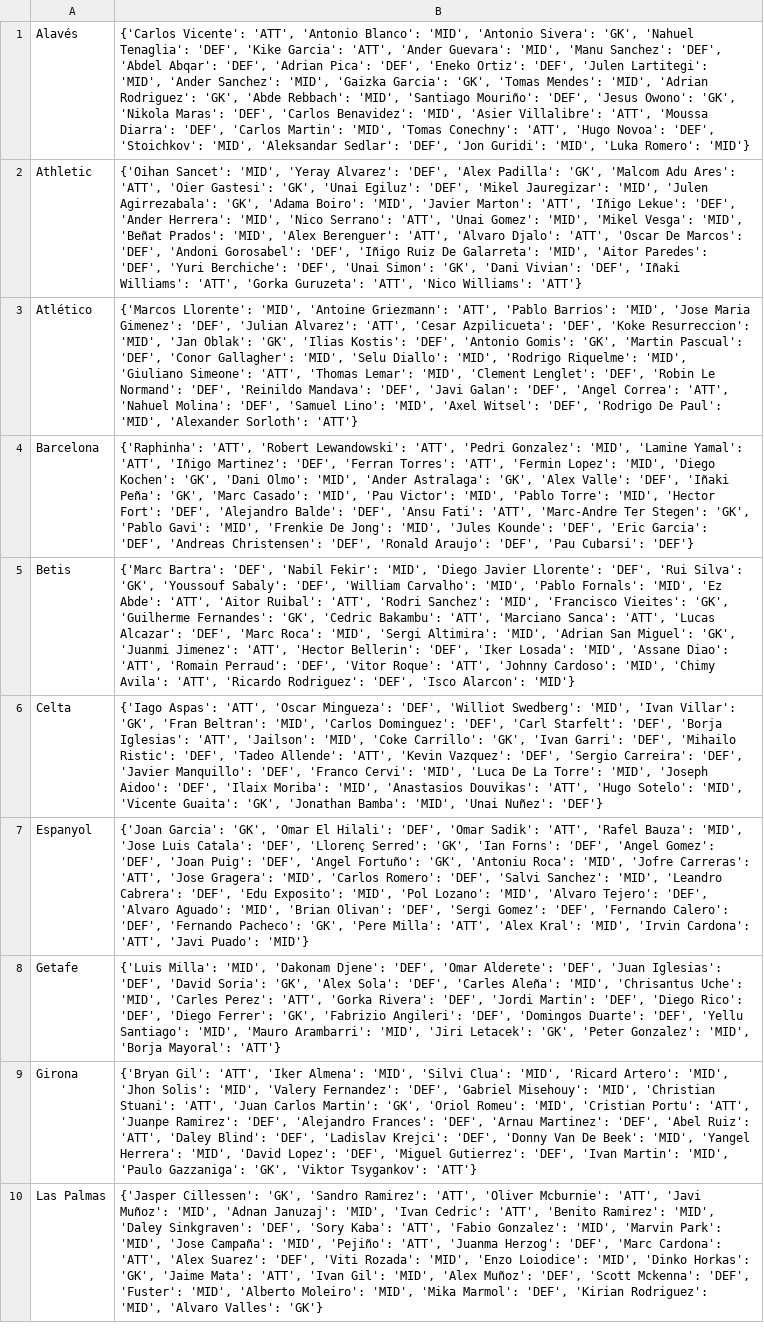
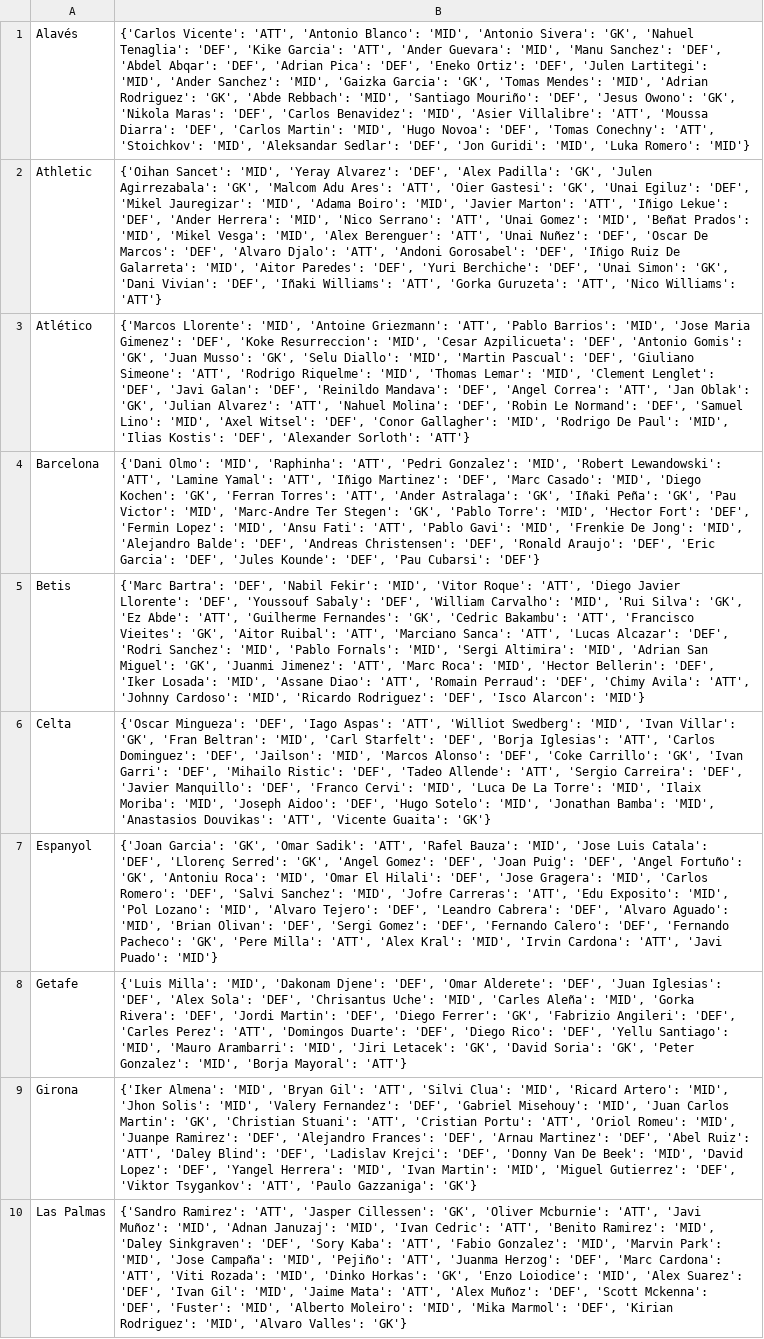
Before and after one commit to pabloroldan98/knapsack-football-formations, a CSV file: csv_files/futbolfantasy_laliga_players_positions_OLD.csv, drawn as a sheet; only a part is shown; the diff covers the shown part only; the diff names each change by its address in the sheet, - before the commit and + after, or states it on an @@ line.

```diff
--- a/csv_files/futbolfantasy_laliga_players_positions_OLD.csv
+++ b/csv_files/futbolfantasy_laliga_players_positions_OLD.csv
-B1: …Martin': 'MID', 'Tomas Conechny': 'ATT', 'Hugo Novoa': 'DEF', 'Stoichkov': 'MID',…
+B1: …Martin': 'MID', 'Hugo Novoa': 'DEF', 'Tomas Conechny': 'ATT', 'Stoichkov': 'MID',…
-B2: …Padilla': 'GK', 'Malcom Adu Ares': 'ATT', 'Oier Gastesi': 'GK', 'Unai Egiluz': 'DEF', 'Mikel Jauregizar': 'MID', 'Julen Agirrezabala': 'GK', 'Adama Boiro': 'MID', 'Javier Marton': 'ATT', 'Iñigo Lekue': 'DEF', 'Ander Herrera': 'MID', 'Nico Serrano': 'ATT', 'Unai Gomez': 'MID', 'Mikel Vesga': 'MID', 'Beñat Prados': 'MID', 'Alex Berenguer': 'ATT', 'Alvaro Djalo': 'ATT', 'Oscar De Marcos': 'DEF', 'Andoni Gorosabel':…
+B2: …Padilla': 'GK', 'Julen Agirrezabala': 'GK', 'Malcom Adu Ares': 'ATT', 'Oier Gastesi': 'GK', 'Unai Egiluz': 'DEF', 'Mikel Jauregizar': 'MID', 'Adama Boiro': 'MID', 'Javier Marton': 'ATT', 'Iñigo Lekue': 'DEF', 'Ander Herrera': 'MID', 'Nico Serrano': 'ATT', 'Unai Gomez': 'MID', 'Beñat Prados': 'MID', 'Mikel Vesga': 'MID', 'Alex Berenguer': 'ATT', 'Unai Nuñez': 'DEF', 'Oscar De Marcos': 'DEF', 'Alvaro Djalo': 'ATT', 'Andoni Gorosabel':…
-B3: …Gimenez': 'DEF', 'Julian Alvarez': 'ATT', 'Cesar Azpilicueta': 'DEF', 'Koke Resurreccion': 'MID', 'Jan Oblak': 'GK', 'Ilias Kostis': 'DEF', 'Antonio Gomis': 'GK', 'Martin Pascual': 'DEF', 'Conor Gallagher': 'MID', 'Selu Diallo': 'MID', 'Rodrigo Riquelme': 'MID', 'Giuliano Simeone': 'ATT', 'Thomas Lemar': 'MID', 'Clement Lenglet': 'DEF', 'Robin Le Normand': 'DEF', 'Reinildo Mandava': 'DEF', 'Javi Galan': 'DEF', 'Angel Correa': 'ATT', 'Nahuel Molina': 'DEF', 'Samuel Lino': 'MID', 'Axel Witsel': 'DEF', 'Rodrigo De Paul': 'MID', 'Alexander Sorloth':…
+B3: …Gimenez': 'DEF', 'Koke Resurreccion': 'MID', 'Cesar Azpilicueta': 'DEF', 'Antonio Gomis': 'GK', 'Juan Musso': 'GK', 'Selu Diallo': 'MID', 'Martin Pascual': 'DEF', 'Giuliano Simeone': 'ATT', 'Rodrigo Riquelme': 'MID', 'Thomas Lemar': 'MID', 'Clement Lenglet': 'DEF', 'Javi Galan': 'DEF', 'Reinildo Mandava': 'DEF', 'Angel Correa': 'ATT', 'Jan Oblak': 'GK', 'Julian Alvarez': 'ATT', 'Nahuel Molina': 'DEF', 'Robin Le Normand': 'DEF', 'Samuel Lino': 'MID', 'Axel Witsel': 'DEF', 'Conor Gallagher': 'MID', 'Rodrigo De Paul': 'MID', 'Ilias Kostis': 'DEF', 'Alexander Sorloth':…
-B4: {'Raphinha': 'ATT', 'Robert Lewandowski': 'ATT', 'Pedri Gonzalez': 'MID', 'Lamine Yamal': 'ATT', 'Iñigo Martinez': 'DEF', 'Ferran Torres': 'ATT', 'Fermin Lopez': 'MID', 'Diego Kochen': 'GK', 'Dani Olmo': 'MID', 'Ander Astralaga': 'GK', 'Alex Valle': 'DEF', 'Iñaki Peña': 'GK', 'Marc Casado': 'MID', 'Pau Victor': 'MID', 'Pablo Torre': 'MID', 'Hector Fort': 'DEF', 'Alejandro Balde': 'DEF', 'Ansu Fati': 'ATT', 'Marc-Andre Ter Stegen': 'GK', 'Pablo Gavi': 'MID', 'Frenkie De Jong': 'MID', 'Jules Kounde': 'DEF', 'Eric Garcia': 'DEF', 'Andreas Christensen': 'DEF', 'Ronald Araujo': 'DEF', 'Pau…
+B4: {'Dani Olmo': 'MID', 'Raphinha': 'ATT', 'Pedri Gonzalez': 'MID', 'Robert Lewandowski': 'ATT', 'Lamine Yamal': 'ATT', 'Iñigo Martinez': 'DEF', 'Marc Casado': 'MID', 'Diego Kochen': 'GK', 'Ferran Torres': 'ATT', 'Ander Astralaga': 'GK', 'Iñaki Peña': 'GK', 'Pau Victor': 'MID', 'Marc-Andre Ter Stegen': 'GK', 'Pablo Torre': 'MID', 'Hector Fort': 'DEF', 'Fermin Lopez': 'MID', 'Ansu Fati': 'ATT', 'Pablo Gavi': 'MID', 'Frenkie De Jong': 'MID', 'Alejandro Balde': 'DEF', 'Andreas Christensen': 'DEF', 'Ronald Araujo': 'DEF', 'Eric Garcia': 'DEF', 'Jules Kounde': 'DEF', 'Pau…
-B5: …Fekir': 'MID', 'Diego Javier Llorente': 'DEF', 'Rui Silva': 'GK', 'Youssouf Sabaly': 'DEF', 'William Carvalho': 'MID', 'Pablo Fornals': 'MID', 'Ez Abde': 'ATT', 'Aitor Ruibal': 'ATT', 'Rodri Sanchez': 'MID', 'Francisco Vieites': 'GK', 'Guilherme Fernandes': 'GK', 'Cedric Bakambu': 'ATT', 'Marciano Sanca': 'ATT', 'Lucas Alcazar': 'DEF', 'Marc Roca': 'MID', 'Sergi Altimira': 'MID', 'Adrian San Miguel': 'GK', 'Juanmi Jimenez': 'ATT', 'Hector Bellerin': 'DEF', 'Iker Losada': 'MID', 'Assane Diao': 'ATT', 'Romain Perraud': 'DEF', 'Vitor Roque': 'ATT', 'Johnny Cardoso': 'MID', 'Chimy Avila': 'ATT', 'Ricardo Rodriguez':…
+B5: …Fekir': 'MID', 'Vitor Roque': 'ATT', 'Diego Javier Llorente': 'DEF', 'Youssouf Sabaly': 'DEF', 'William Carvalho': 'MID', 'Rui Silva': 'GK', 'Ez Abde': 'ATT', 'Guilherme Fernandes': 'GK', 'Cedric Bakambu': 'ATT', 'Francisco Vieites': 'GK', 'Aitor Ruibal': 'ATT', 'Marciano Sanca': 'ATT', 'Lucas Alcazar': 'DEF', 'Rodri Sanchez': 'MID', 'Pablo Fornals': 'MID', 'Sergi Altimira': 'MID', 'Adrian San Miguel': 'GK', 'Juanmi Jimenez': 'ATT', 'Marc Roca': 'MID', 'Hector Bellerin': 'DEF', 'Iker Losada': 'MID', 'Assane Diao': 'ATT', 'Romain Perraud': 'DEF', 'Chimy Avila': 'ATT', 'Johnny Cardoso': 'MID', 'Ricardo Rodriguez':…
-B6: {'Iago Aspas': 'ATT', 'Oscar Mingueza': 'DEF', 'Williot Swedberg': 'MID', 'Ivan Villar': 'GK', 'Fran Beltran': 'MID', 'Carlos Dominguez': 'DEF', 'Carl Starfelt': 'DEF', 'Borja Iglesias': 'ATT', 'Jailson': 'MID', 'Coke Carrillo': 'GK', 'Ivan Garri': 'DEF', 'Mihailo Ristic': 'DEF', 'Tadeo Allende': 'ATT', 'Kevin Vazquez': 'DEF', 'Sergio Carreira': 'DEF', 'Javier Manquillo': 'DEF', 'Franco Cervi': 'MID', 'Luca De La Torre': 'MID', 'Joseph Aidoo': 'DEF', 'Ilaix Moriba': 'MID', 'Anastasios Douvikas': 'ATT', 'Hugo Sotelo': 'MID', 'Vicente Guaita': 'GK', 'Jonathan Bamba': 'MID', 'Unai Nuñez': 'DEF'}
+B6: {'Oscar Mingueza': 'DEF', 'Iago Aspas': 'ATT', 'Williot Swedberg': 'MID', 'Ivan Villar': 'GK', 'Fran Beltran': 'MID', 'Carl Starfelt': 'DEF', 'Borja Iglesias': 'ATT', 'Carlos Dominguez': 'DEF', 'Jailson': 'MID', 'Marcos Alonso': 'DEF', 'Coke Carrillo': 'GK', 'Ivan Garri': 'DEF', 'Mihailo Ristic': 'DEF', 'Tadeo Allende': 'ATT', 'Sergio Carreira': 'DEF', 'Javier Manquillo': 'DEF', 'Franco Cervi': 'MID', 'Luca De La Torre': 'MID', 'Ilaix Moriba': 'MID', 'Joseph Aidoo': 'DEF', 'Hugo Sotelo': 'MID', 'Jonathan Bamba': 'MID', 'Anastasios Douvikas': 'ATT', 'Vicente Guaita': 'GK'}
-B7: …'GK', 'Omar El Hilali': 'DEF', 'Omar Sadik': 'ATT', 'Rafel Bauza': 'MID', 'Jose Luis Catala': 'DEF', 'Llorenç Serred': 'GK', 'Ian Forns': 'DEF', 'Angel Gomez': 'DEF', 'Joan Puig': 'DEF', 'Angel Fortuño': 'GK', 'Antoniu Roca': 'MID', 'Jofre Carreras': 'ATT', 'Jose Gragera': 'MID', 'Carlos Romero': 'DEF', 'Salvi Sanchez': 'MID', 'Leandro Cabrera': 'DEF', 'Edu Exposito': 'MID', 'Pol Lozano': 'MID', 'Alvaro Tejero': 'DEF', 'Alvaro…
+B7: …'GK', 'Omar Sadik': 'ATT', 'Rafel Bauza': 'MID', 'Jose Luis Catala': 'DEF', 'Llorenç Serred': 'GK', 'Angel Gomez': 'DEF', 'Joan Puig': 'DEF', 'Angel Fortuño': 'GK', 'Antoniu Roca': 'MID', 'Omar El Hilali': 'DEF', 'Jose Gragera': 'MID', 'Carlos Romero': 'DEF', 'Salvi Sanchez': 'MID', 'Jofre Carreras': 'ATT', 'Edu Exposito': 'MID', 'Pol Lozano': 'MID', 'Alvaro Tejero': 'DEF', 'Leandro Cabrera': 'DEF', 'Alvaro…
-B8: …Iglesias': 'DEF', 'David Soria': 'GK', 'Alex Sola': 'DEF', 'Carles Aleña': 'MID', 'Chrisantus Uche': 'MID', 'Carles Perez': 'ATT', 'Gorka Rivera': 'DEF', 'Jordi Martin': 'DEF', 'Diego Rico': 'DEF', 'Diego Ferrer': 'GK', 'Fabrizio Angileri': 'DEF', 'Domingos Duarte': 'DEF', 'Yellu Santiago': 'MID', 'Mauro Arambarri': 'MID', 'Jiri Letacek': 'GK', 'Peter…
+B8: …Iglesias': 'DEF', 'Alex Sola': 'DEF', 'Chrisantus Uche': 'MID', 'Carles Aleña': 'MID', 'Gorka Rivera': 'DEF', 'Jordi Martin': 'DEF', 'Diego Ferrer': 'GK', 'Fabrizio Angileri': 'DEF', 'Carles Perez': 'ATT', 'Domingos Duarte': 'DEF', 'Diego Rico': 'DEF', 'Yellu Santiago': 'MID', 'Mauro Arambarri': 'MID', 'Jiri Letacek': 'GK', 'David Soria': 'GK', 'Peter…
-B9: {'Bryan Gil': 'ATT', 'Iker Almena': 'MID', 'Silvi Clua': 'MID', 'Ricard Artero': 'MID', 'Jhon Solis': 'MID', 'Valery Fernandez': 'DEF', 'Gabriel Misehouy': 'MID', 'Christian Stuani': 'ATT', 'Juan Carlos Martin': 'GK', 'Oriol Romeu': 'MID', 'Cristian Portu': 'ATT', 'Juanpe Ramirez': 'DEF', 'Alejandro Frances': 'DEF', 'Arnau Martinez': 'DEF', 'Abel Ruiz': 'ATT', 'Daley Blind': 'DEF', 'Ladislav Krejci': 'DEF', 'Donny Van De Beek': 'MID', 'Yangel Herrera': 'MID', 'David Lopez': 'DEF', 'Miguel Gutierrez': 'DEF', 'Ivan Martin': 'MID', 'Paulo Gazzaniga': 'GK', 'Viktor Tsygankov': 'ATT'}
+B9: {'Iker Almena': 'MID', 'Bryan Gil': 'ATT', 'Silvi Clua': 'MID', 'Ricard Artero': 'MID', 'Jhon Solis': 'MID', 'Valery Fernandez': 'DEF', 'Gabriel Misehouy': 'MID', 'Juan Carlos Martin': 'GK', 'Christian Stuani': 'ATT', 'Cristian Portu': 'ATT', 'Oriol Romeu': 'MID', 'Juanpe Ramirez': 'DEF', 'Alejandro Frances': 'DEF', 'Arnau Martinez': 'DEF', 'Abel Ruiz': 'ATT', 'Daley Blind': 'DEF', 'Ladislav Krejci': 'DEF', 'Donny Van De Beek': 'MID', 'David Lopez': 'DEF', 'Yangel Herrera': 'MID', 'Ivan Martin': 'MID', 'Miguel Gutierrez': 'DEF', 'Viktor Tsygankov': 'ATT', 'Paulo Gazzaniga': 'GK'}
-B10: {'Jasper Cillessen': 'GK', 'Sandro Ramirez': 'ATT', 'Oliver Mcburnie': 'ATT', 'Javi Muñoz': 'MID', 'Adnan Januzaj': 'MID', 'Ivan Cedric': 'ATT', 'Benito Ramirez': 'MID', 'Daley Sinkgraven': 'DEF', 'Sory Kaba': 'ATT', 'Fabio Gonzalez': 'MID', 'Marvin Park': 'MID', 'Jose Campaña': 'MID', 'Pejiño': 'ATT', 'Juanma Herzog': 'DEF', 'Marc Cardona': 'ATT', 'Alex Suarez': 'DEF', 'Viti Rozada': 'MID', 'Enzo Loiodice': 'MID', 'Dinko Horkas': 'GK', 'Jaime Mata': 'ATT', 'Ivan Gil': 'MID', 'Alex Muñoz':…
+B10: {'Sandro Ramirez': 'ATT', 'Jasper Cillessen': 'GK', 'Oliver Mcburnie': 'ATT', 'Javi Muñoz': 'MID', 'Adnan Januzaj': 'MID', 'Ivan Cedric': 'ATT', 'Benito Ramirez': 'MID', 'Daley Sinkgraven': 'DEF', 'Sory Kaba': 'ATT', 'Fabio Gonzalez': 'MID', 'Marvin Park': 'MID', 'Jose Campaña': 'MID', 'Pejiño': 'ATT', 'Juanma Herzog': 'DEF', 'Marc Cardona': 'ATT', 'Viti Rozada': 'MID', 'Dinko Horkas': 'GK', 'Enzo Loiodice': 'MID', 'Alex Suarez': 'DEF', 'Ivan Gil': 'MID', 'Jaime Mata': 'ATT', 'Alex Muñoz':…
```
Also changed, not shown: 10 edited cells elsewhere in this file, csv_files/futbolfantasy_laliga_players_forms_OLD.csv, csv_files/futbolfantasy_laliga_players_prices_OLD.csv, 5 other files.
